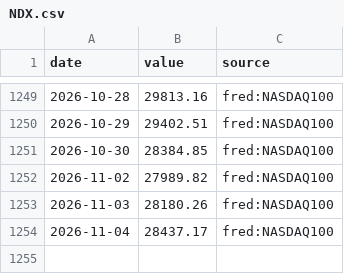
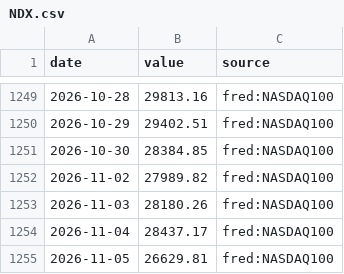
Before and after one commit to MJIH-market/macro-dashboard, a CSV file: data/NDX.csv, drawn as a sheet; only a part is shown, gaps mark what is left out; the diff names each change by its address in the sheet, - before the commit and + after, or states it on an @@ line.

```diff
--- a/data/NDX.csv
+++ b/data/NDX.csv
+row 1255: 2026-11-05 | 26629.81 | fred:NASDAQ100
```
Also changed, not shown: data/DXY.csv, data/SPX.csv, 8 other files.
